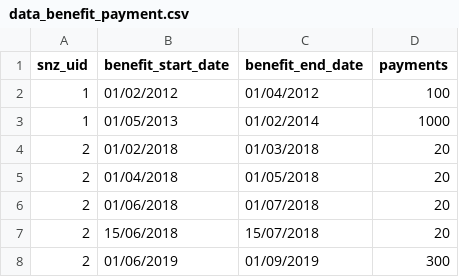
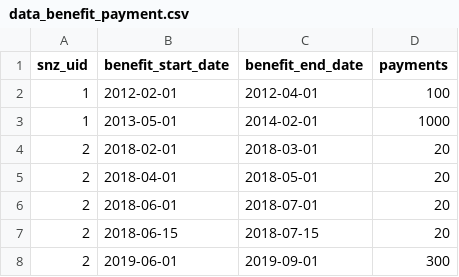
Before and after one commit to simon-anasta/idi_tool_packages, a CSV file: assembly.tool/inst/extdata/demonstration_example/data_benefit_payment.csv, drawn as a sheet.

```diff
--- a/assembly.tool/inst/extdata/demonstration_example/data_benefit_payment.csv
+++ b/assembly.tool/inst/extdata/demonstration_example/data_benefit_payment.csv
@@ -1,8 +1,8 @@
 snz_uid,benefit_start_date,benefit_end_date,payments
-1,01/02/2012,01/04/2012,100
-1,01/05/2013,01/02/2014,1000
-2,01/02/2018,01/03/2018,20
-2,01/04/2018,01/05/2018,20
-2,01/06/2018,01/07/2018,20
-2,15/06/2018,15/07/2018,20
-2,01/06/2019,01/09/2019,300
+1,2012-02-01,2012-04-01,100
+1,2013-05-01,2014-02-01,1000
+2,2018-02-01,2018-03-01,20
+2,2018-04-01,2018-05-01,20
+2,2018-06-01,2018-07-01,20
+2,2018-06-15,2018-07-15,20
+2,2019-06-01,2019-09-01,300
```
Also changed, not shown: assembly.tool/inst/extdata/demonstration_example/data_accidents.csv, assembly.tool/inst/extdata/testing_sqlite/data_accidents.csv, 9 other files.
